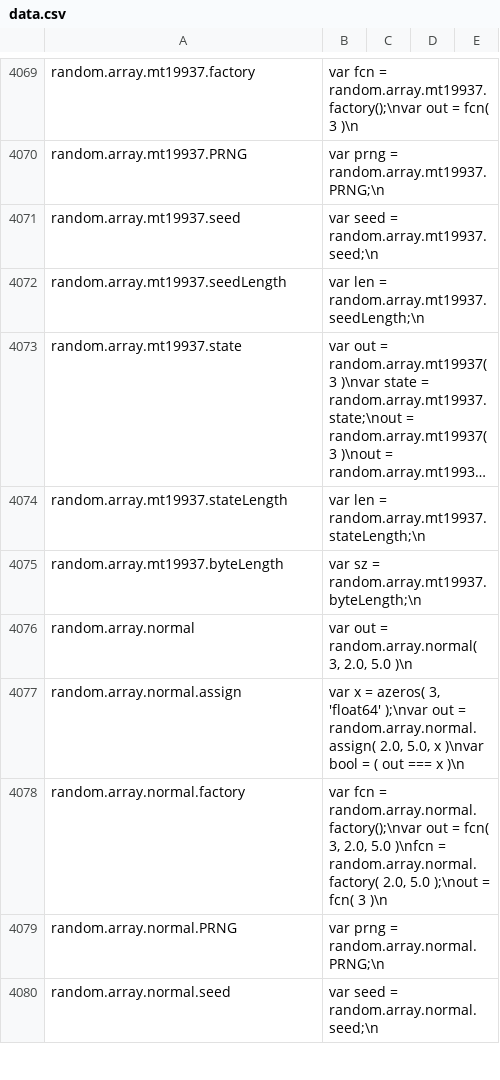
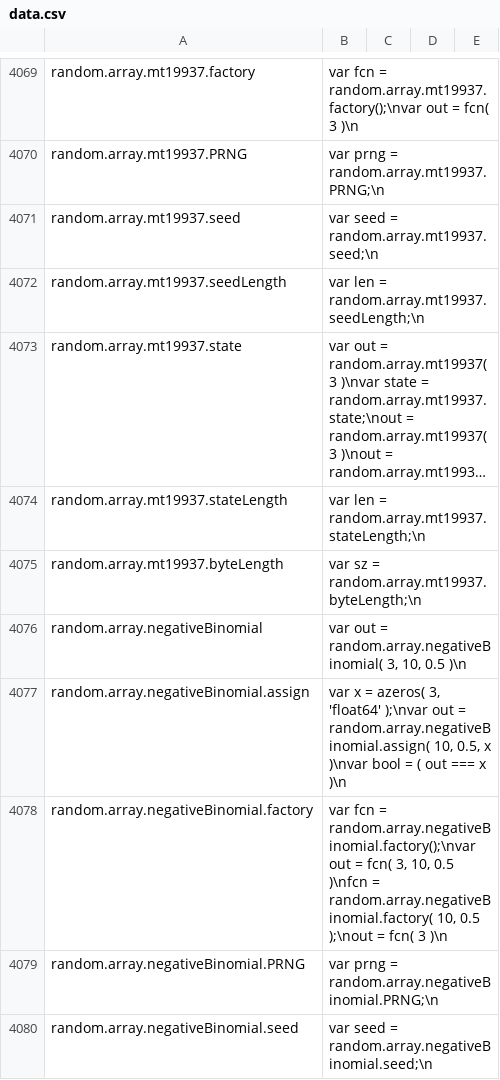
Before and after one commit to stdlib-js/repl-code-blocks, a CSV file: data/data.csv, drawn as a sheet; only a part is shown, gaps mark what is left out; the shorter side is filled out with more unchanged rows; long unchanged cells end in …; the diff covers the shown part only; the diff names each change by its address in the sheet, - before the commit and + after, or states it on an @@ line.

```diff
--- a/data/data.csv
+++ b/data/data.csv
+row 4076: random.array.negativeBinomial | var out = random.array.negativeBinomial( 3, 10, 0.5 )\n
+row 4077: random.array.negativeBinomial.assign | var x = azeros( 3, 'float64' );\nvar out = random.array.negativeBinomial.assign( 10, 0.5, x )\nvar bool = ( out === x )\n
+row 4078: random.array.negativeBinomial.factory | var fcn = random.array.negativeBinomial.factory();\nvar out = fcn( 3, 10, 0.5 )\nfcn = random.array.negativeBinomial.factory( 10, 0.5 );\nout = fcn( 3 )\n
+row 4079: random.array.negativeBinomial.PRNG | var prng = random.array.negativeBinomial.PRNG;\n
+row 4080: random.array.negativeBinomial.seed | var seed = random.array.negativeBinomial.seed;\n
```
Also changed, not shown: 4 added rows elsewhere in this file, 3 other files.
